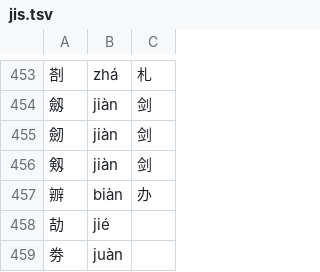
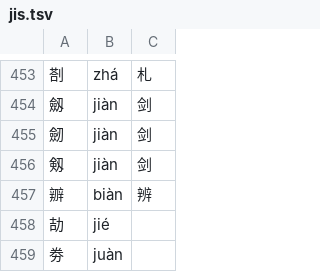
Before and after one commit to 11xx/muzaiten, a TSV file: src/search/fold/tables/han/jis.tsv, drawn as a sheet; only a part is shown, gaps mark what is left out.

```diff
--- a/src/search/fold/tables/han/jis.tsv
+++ b/src/search/fold/tables/han/jis.tsv
@@ -456,3 +456,3 @@
 剱	jiàn	剑
-辧	biàn	办
+辧	biàn	辨
 劼	jié	
```
Also changed, not shown: tools/fold-han-reviewed.tsv, 1 other file.
